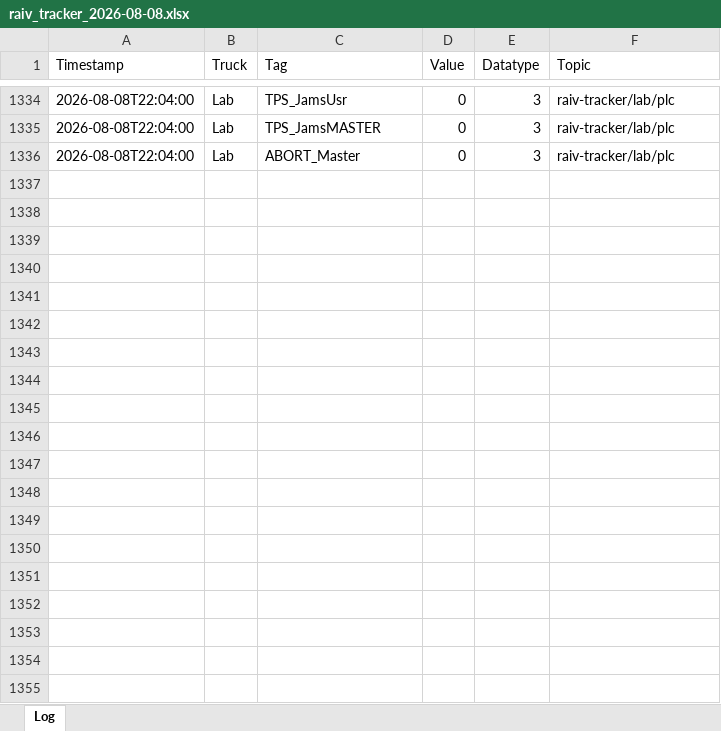
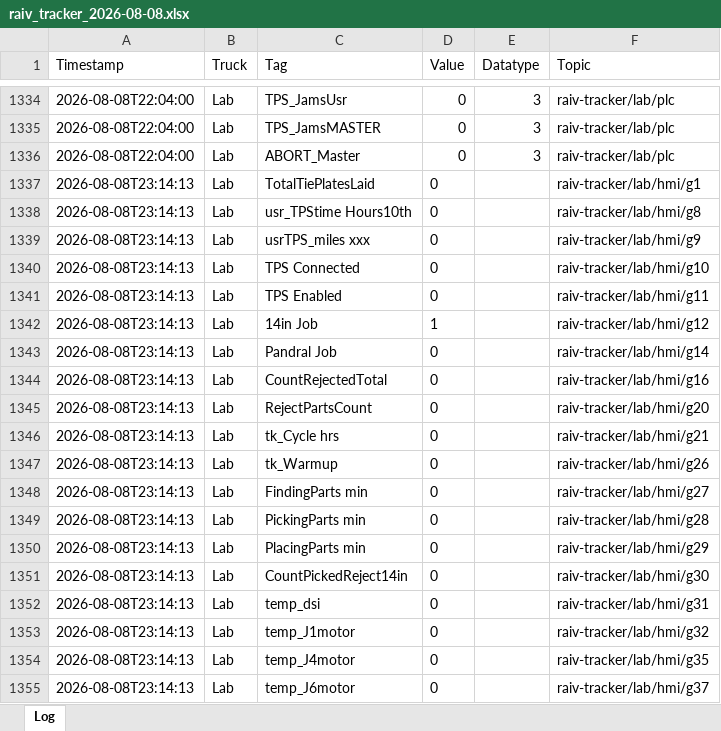
Before and after one commit to cotyc-bbrailtech/Raiv-trucks, an Excel workbook: logs/raiv_tracker_2026-08-08.xlsx, sheet Log, drawn as a sheet; only a part is shown, gaps mark what is left out; values as stored, in another font and other column widths than the file's, no borders; the diff covers the shown part only; the diff names each change by its address in the sheet, - before the commit and + after, or states it on an @@ line.

```diff
--- a/logs/raiv_tracker_2026-08-08.xlsx (sheet Log)
+++ b/logs/raiv_tracker_2026-08-08.xlsx (sheet Log)
+row 1337: 2026-08-08T23:14:13 | Lab | TotalTiePlatesLaid | 0 |  | raiv-tracker/lab/hmi/g1
+row 1338: 2026-08-08T23:14:13 | Lab | usr_TPStime Hours10th | 0 |  | raiv-tracker/lab/hmi/g8
+row 1339: 2026-08-08T23:14:13 | Lab | usrTPS_miles xxx | 0 |  | raiv-tracker/lab/hmi/g9
+row 1340: 2026-08-08T23:14:13 | Lab | TPS Connected | 0 |  | raiv-tracker/lab/hmi/g10
+row 1341: 2026-08-08T23:14:13 | Lab | TPS Enabled | 0 |  | raiv-tracker/lab/hmi/g11
+row 1342: 2026-08-08T23:14:13 | Lab | 14in Job | 1 |  | raiv-tracker/lab/hmi/g12
+row 1343: 2026-08-08T23:14:13 | Lab | Pandral Job | 0 |  | raiv-tracker/lab/hmi/g14
+row 1344: 2026-08-08T23:14:13 | Lab | CountRejectedTotal | 0 |  | raiv-tracker/lab/hmi/g16
+row 1345: 2026-08-08T23:14:13 | Lab | RejectPartsCount | 0 |  | raiv-tracker/lab/hmi/g20
+row 1346: 2026-08-08T23:14:13 | Lab | tk_Cycle hrs | 0 |  | raiv-tracker/lab/hmi/g21
+row 1347: 2026-08-08T23:14:13 | Lab | tk_Warmup | 0 |  | raiv-tracker/lab/hmi/g26
+row 1348: 2026-08-08T23:14:13 | Lab | FindingParts min | 0 |  | raiv-tracker/lab/hmi/g27
+row 1349: 2026-08-08T23:14:13 | Lab | PickingParts min | 0 |  | raiv-tracker/lab/hmi/g28
+row 1350: 2026-08-08T23:14:13 | Lab | PlacingParts min | 0 |  | raiv-tracker/lab/hmi/g29
+row 1351: 2026-08-08T23:14:13 | Lab | CountPickedReject14in | 0 |  | raiv-tracker/lab/hmi/g30
+row 1352: 2026-08-08T23:14:13 | Lab | temp_dsi | 0 |  | raiv-tracker/lab/hmi/g31
+row 1353: 2026-08-08T23:14:13 | Lab | temp_J1motor | 0 |  | raiv-tracker/lab/hmi/g32
+row 1354: 2026-08-08T23:14:13 | Lab | temp_J4motor | 0 |  | raiv-tracker/lab/hmi/g35
+row 1355: 2026-08-08T23:14:13 | Lab | temp_J6motor | 0 |  | raiv-tracker/lab/hmi/g37
```
Also changed, not shown: 66 added rows elsewhere in this sheet.
